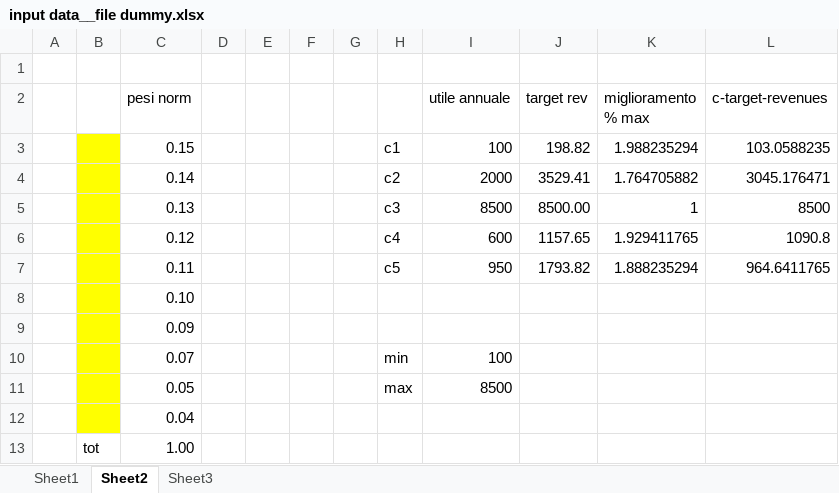
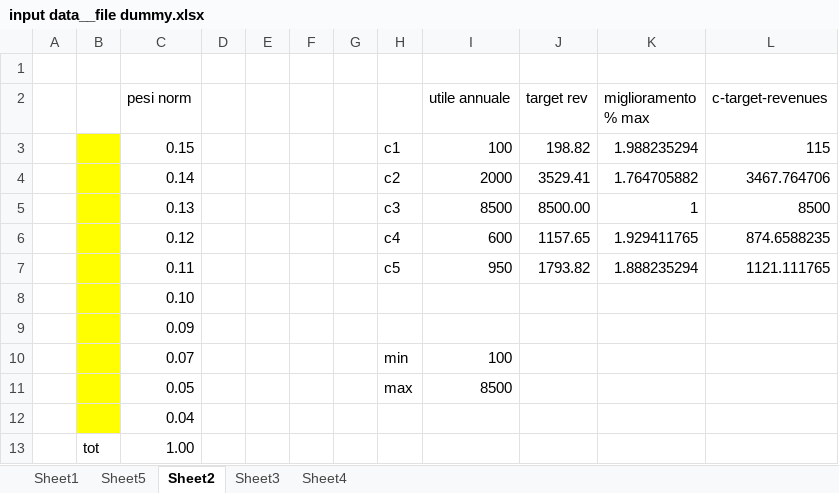
Before and after one commit to Beatrice-Filippini/rebound_ABM, an Excel workbook: input data__file dummy.xlsx, sheet Sheet2, drawn as a sheet; values as stored, in another font and other column widths than the file's, no borders; the diff names each change by its address in the sheet, - before the commit and + after, or states it on an @@ line.

```diff
--- a/input data__file dummy.xlsx (sheet Sheet2)
+++ b/input data__file dummy.xlsx (sheet Sheet2)
+sheet tab: Sheet5
+sheet tab: Sheet4
-L3 (c-target-revenues): 103.0588235
+L3 (c-target-revenues): 115
-L4 (c-target-revenues): 3045.176471
+L4 (c-target-revenues): 3467.764706
-L6 (c-target-revenues): 1090.8
+L6 (c-target-revenues): 874.6588235
-L7 (c-target-revenues): 964.6411765
+L7 (c-target-revenues): 1121.111765
```
Also changed, not shown: sheet Sheet3, formulas that keep their value, 1 other file.
